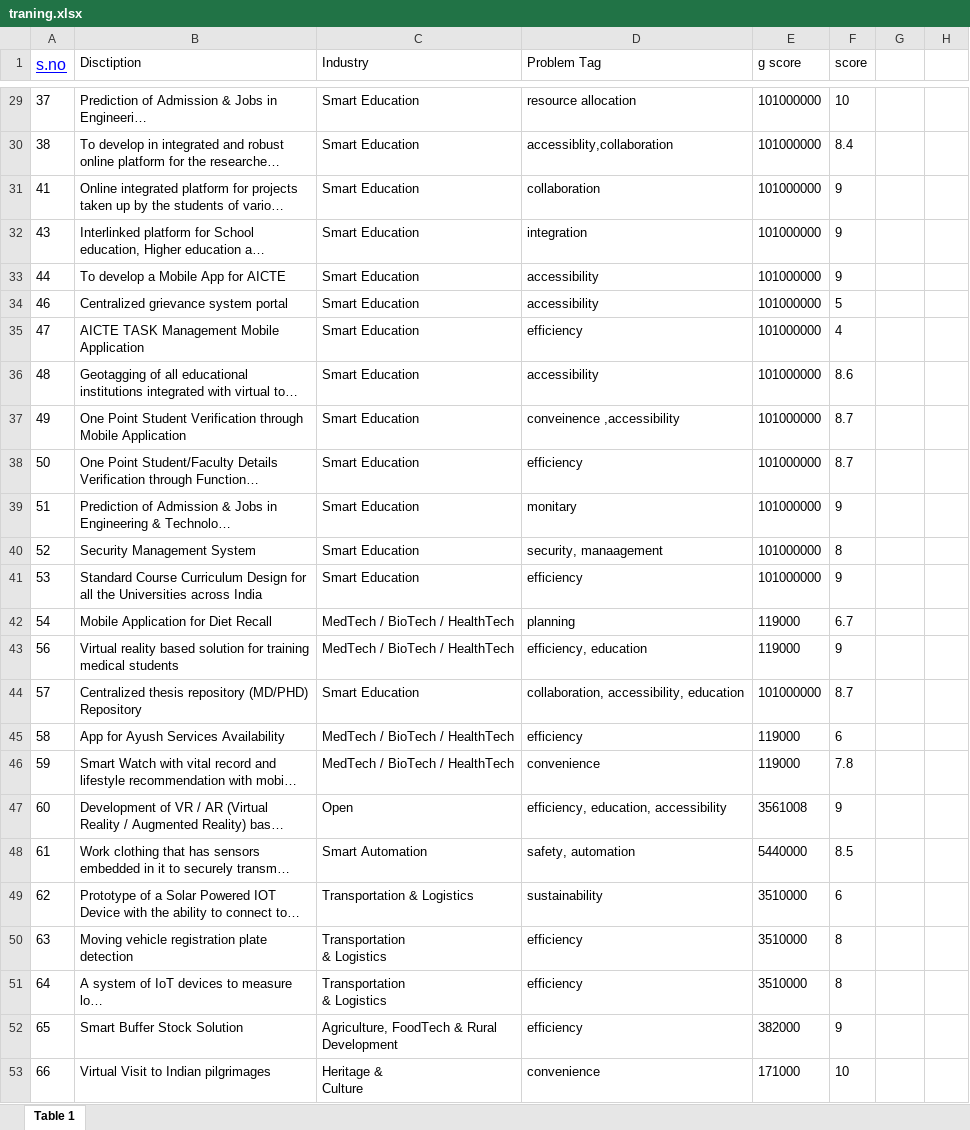
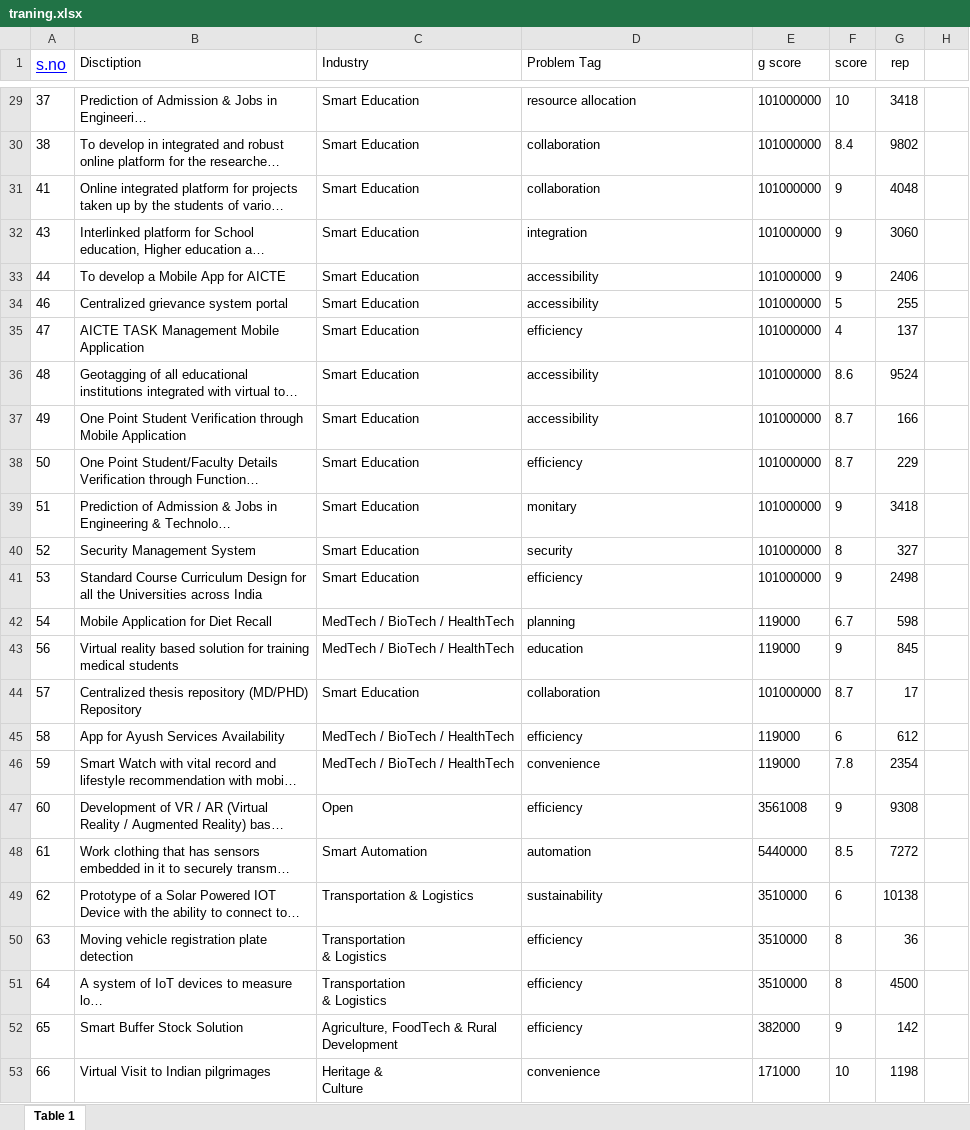
Before and after one commit to VedantAnand17/UnoReverse, an Excel workbook: ML Main/traning.xlsx, sheet Table 1, drawn as a sheet; only a part is shown, gaps mark what is left out; long unchanged cells end in …; values as stored, in another font and other column widths than the file's, no borders; charts and pictures not drawn; the diff covers the shown part only; the diff names each change by its address in the sheet, - before the commit and + after, or states it on an @@ line.

```diff
--- a/ML Main/traning.xlsx (sheet Table 1)
+++ b/ML Main/traning.xlsx (sheet Table 1)
-G1: (empty)
+G1: rep
-G29 (rep): (empty)
+G29 (rep): 3418
-D30 (Problem Tag): accessiblity,collaboration
+D30 (Problem Tag): collaboration
-G30 (rep): (empty)
+G30 (rep): 9802
-G31 (rep): (empty)
+G31 (rep): 4048
-G32 (rep): (empty)
+G32 (rep): 3060
-G33 (rep): (empty)
+G33 (rep): 2406
-G34 (rep): (empty)
+G34 (rep): 255
-G35 (rep): (empty)
+G35 (rep): 137
-G36 (rep): (empty)
+G36 (rep): 9524
-D37 (Problem Tag): conveinence ,accessibility
+D37 (Problem Tag): accessibility
-G37 (rep): (empty)
+G37 (rep): 166
-G38 (rep): (empty)
+G38 (rep): 229
-G39 (rep): (empty)
+G39 (rep): 3418
-D40 (Problem Tag): security, manaagement
+D40 (Problem Tag): security
-G40 (rep): (empty)
+G40 (rep): 327
-G41 (rep): (empty)
+G41 (rep): 2498
-G42 (rep): (empty)
+G42 (rep): 598
-D43 (Problem Tag): efficiency, education
+D43 (Problem Tag): education
-G43 (rep): (empty)
+G43 (rep): 845
-D44 (Problem Tag): collaboration, accessibility, education
+D44 (Problem Tag): collaboration
-G44 (rep): (empty)
+G44 (rep): 17
-G45 (rep): (empty)
+G45 (rep): 612
-G46 (rep): (empty)
+G46 (rep): 2354
-D47 (Problem Tag): efficiency, education, accessibility
+D47 (Problem Tag): efficiency
-G47 (rep): (empty)
+G47 (rep): 9308
-D48 (Problem Tag): safety, automation
+D48 (Problem Tag): automation
-G48 (rep): (empty)
+G48 (rep): 7272
-G49 (rep): (empty)
+G49 (rep): 10138
-G50 (rep): (empty)
+G50 (rep): 36
-G51 (rep): (empty)
+G51 (rep): 4500
-G52 (rep): (empty)
+G52 (rep): 142
-G53 (rep): (empty)
+G53 (rep): 1198
```
Also changed, not shown: 32 removed rows and 51 edited cells elsewhere in this sheet, charts or pictures, 7 other files.
